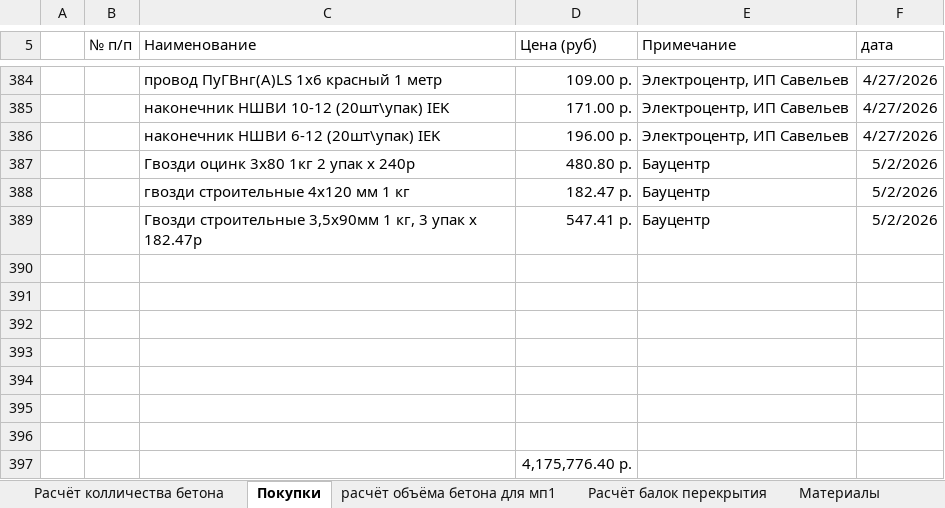
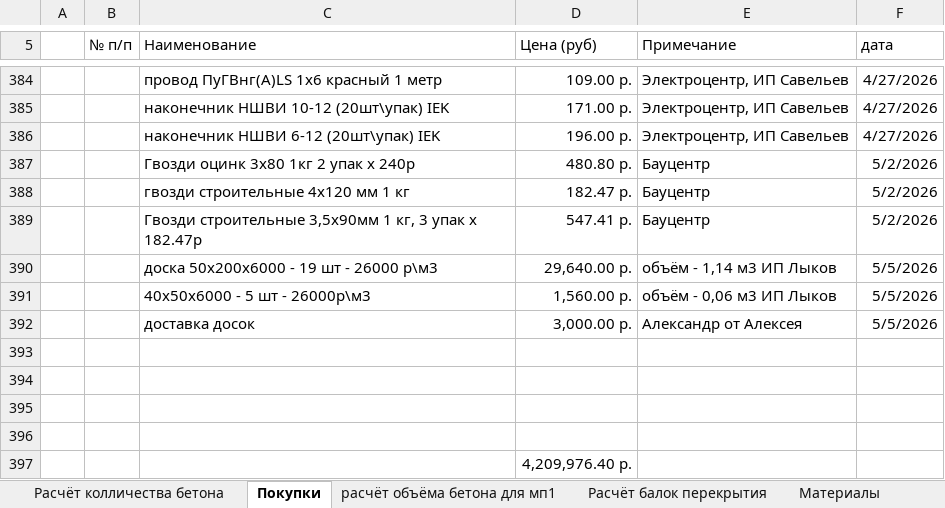
Before and after one commit to zip1982b/my_home, an Excel workbook: 6-131.xlsx, sheet Покупки, drawn as a sheet; only a part is shown, gaps mark what is left out; values as stored, in another font and other column widths than the file's, no borders; table styles not drawn; removed rows and columns are numbered as before the commit, all else as after; the diff names each change by its address in the sheet, - before the commit and + after, or states it on an @@ line.

Commit message:
добавил в покупки - покупку досок

```diff
--- a/6-131.xlsx (sheet Покупки)
+++ b/6-131.xlsx (sheet Покупки)
+row 390:  |  | доска 50х200х6000 - 19 шт - 26000 р\м3 | 29,640.00 р. | объём - 1,14 м3 ИП Лыков | 5/5/2026
+row 391:  |  | 40х50х6000 - 5 шт - 26000р\м3 | 1,560.00 р. | объём - 0,06 м3 ИП Лыков | 5/5/2026
+row 392:  |  | доставка досок | 3,000.00 р. | Александр от Алексея | 5/5/2026
-row 394: (empty)
-row 395: (empty)
-row 396: (empty)
-D397 (Цена (руб)): 4,175,776.40 р.
+D397 (Цена (руб)): 4,209,976.40 р.
```
